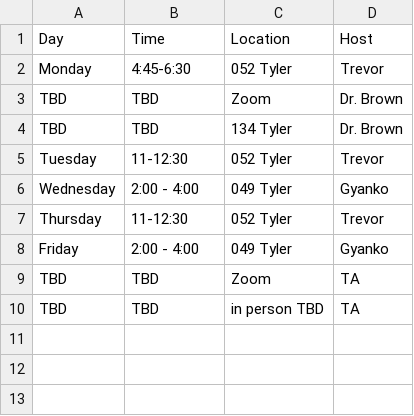
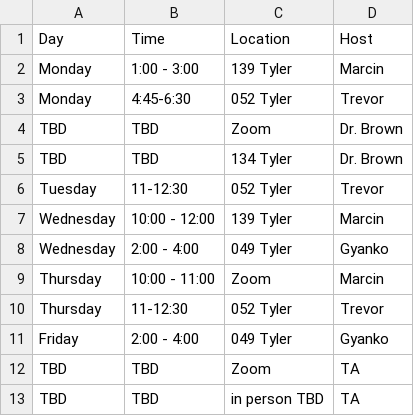
Before and after one commit to compsys-progtools/spring2024, a CSV file: _data/help_hours.csv, drawn as a sheet; the diff names each change by its address in the sheet, - before the commit and + after, or states it on an @@ line.

Commit message:
Update help_hours.csv

```diff
--- a/_data/help_hours.csv
+++ b/_data/help_hours.csv
+row 2: Monday | 1:00 - 3:00 | 139 Tyler | Marcin
+row 7: Wednesday | 10:00 - 12:00 | 139 Tyler | Marcin
+row 9: Thursday | 10:00 - 11:00 | Zoom | Marcin
```
